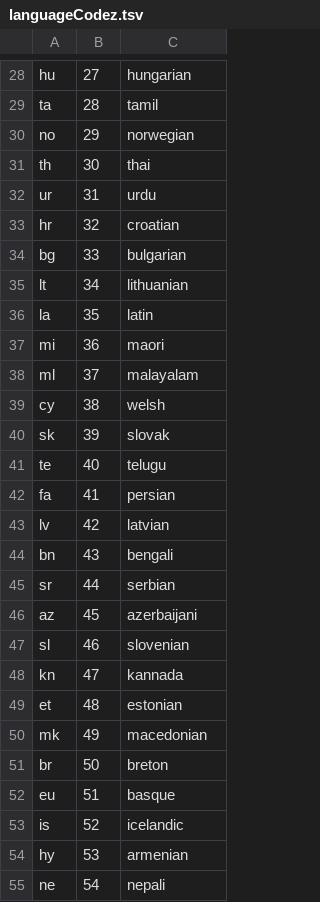
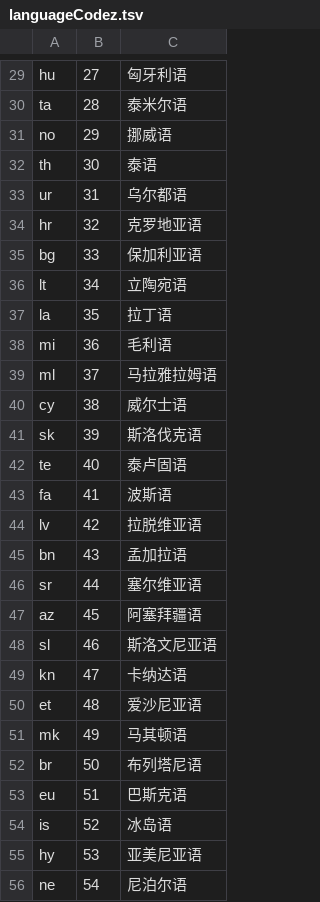
Before and after one commit to geh293368-dotcom/Whisper-Agent-CLI, a TSV file: Whisper/Whisper/languageCodez.tsv, drawn as a sheet; only a part is shown, gaps mark what is left out; addresses are those after the commit; the diff covers the shown part only; the diff names each change by its address in the sheet, - before the commit and + after, or states it on an @@ line.

```diff
--- a/Whisper/Whisper/languageCodez.tsv
+++ b/Whisper/Whisper/languageCodez.tsv
-C29: hungarian
+C29: 匈牙利语
-C30: tamil
+C30: 泰米尔语
-C31: norwegian
+C31: 挪威语
-C32: thai
+C32: 泰语
-C33: urdu
+C33: 乌尔都语
-C34: croatian
+C34: 克罗地亚语
-C35: bulgarian
+C35: 保加利亚语
-C36: lithuanian
+C36: 立陶宛语
-C37: latin
+C37: 拉丁语
-C38: maori
+C38: 毛利语
-C39: malayalam
+C39: 马拉雅拉姆语
-C40: welsh
+C40: 威尔士语
-C41: slovak
+C41: 斯洛伐克语
-C42: telugu
+C42: 泰卢固语
-C43: persian
+C43: 波斯语
-C44: latvian
+C44: 拉脱维亚语
-C45: bengali
+C45: 孟加拉语
-C46: serbian
+C46: 塞尔维亚语
-C47: azerbaijani
+C47: 阿塞拜疆语
-C48: slovenian
+C48: 斯洛文尼亚语
-C49: kannada
+C49: 卡纳达语
-C50: estonian
+C50: 爱沙尼亚语
-C51: macedonian
+C51: 马其顿语
-C52: breton
+C52: 布列塔尼语
-C53: basque
+C53: 巴斯克语
-C54: icelandic
+C54: 冰岛语
-C55: armenian
+C55: 亚美尼亚语
-C56: nepali
+C56: 尼泊尔语
```
Also changed, not shown: 1 added row and 71 edited cells elsewhere in this file, 3 other files.
